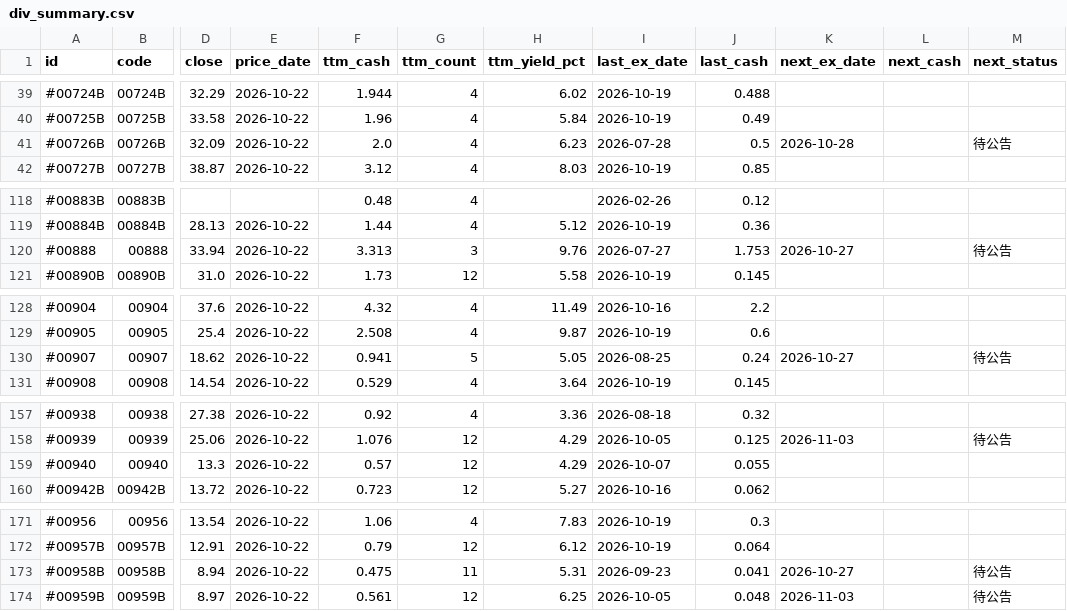
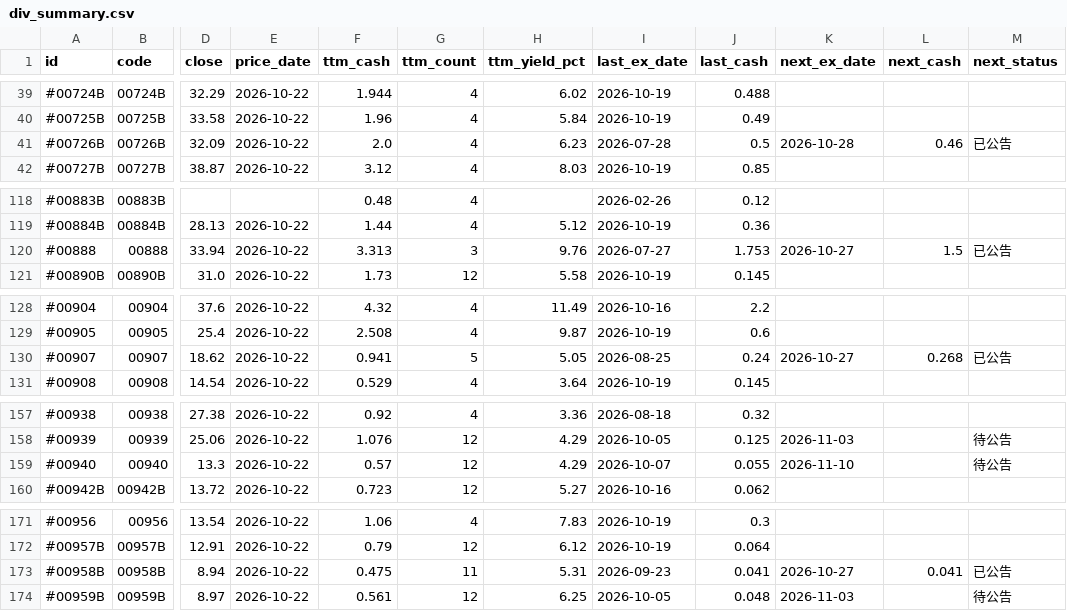
Before and after one commit to stevenhsiehsheng-ctrl/tw-stock-screener, a CSV file: site/data/div_summary.csv, drawn as a sheet; only a part is shown, gaps mark what is left out; the diff covers the shown part only; the diff names each change by its address in the sheet, - before the commit and + after, or states it on an @@ line.

```diff
--- a/site/data/div_summary.csv
+++ b/site/data/div_summary.csv
-L41 (next_cash): (empty)
+L41 (next_cash): 0.46
-M41 (next_status): 待公告
+M41 (next_status): 已公告
-L120 (next_cash): (empty)
+L120 (next_cash): 1.5
-M120 (next_status): 待公告
+M120 (next_status): 已公告
-L130 (next_cash): (empty)
+L130 (next_cash): 0.268
-M130 (next_status): 待公告
+M130 (next_status): 已公告
-K159 (next_ex_date): (empty)
+K159 (next_ex_date): 2026-11-10
-M159 (next_status): (empty)
+M159 (next_status): 待公告
-L173 (next_cash): (empty)
+L173 (next_cash): 0.041
-M173 (next_status): 待公告
+M173 (next_status): 已公告
```
Also changed, not shown: 2 edited cells elsewhere in this file, site/data/dividends.csv, 11 other files.
